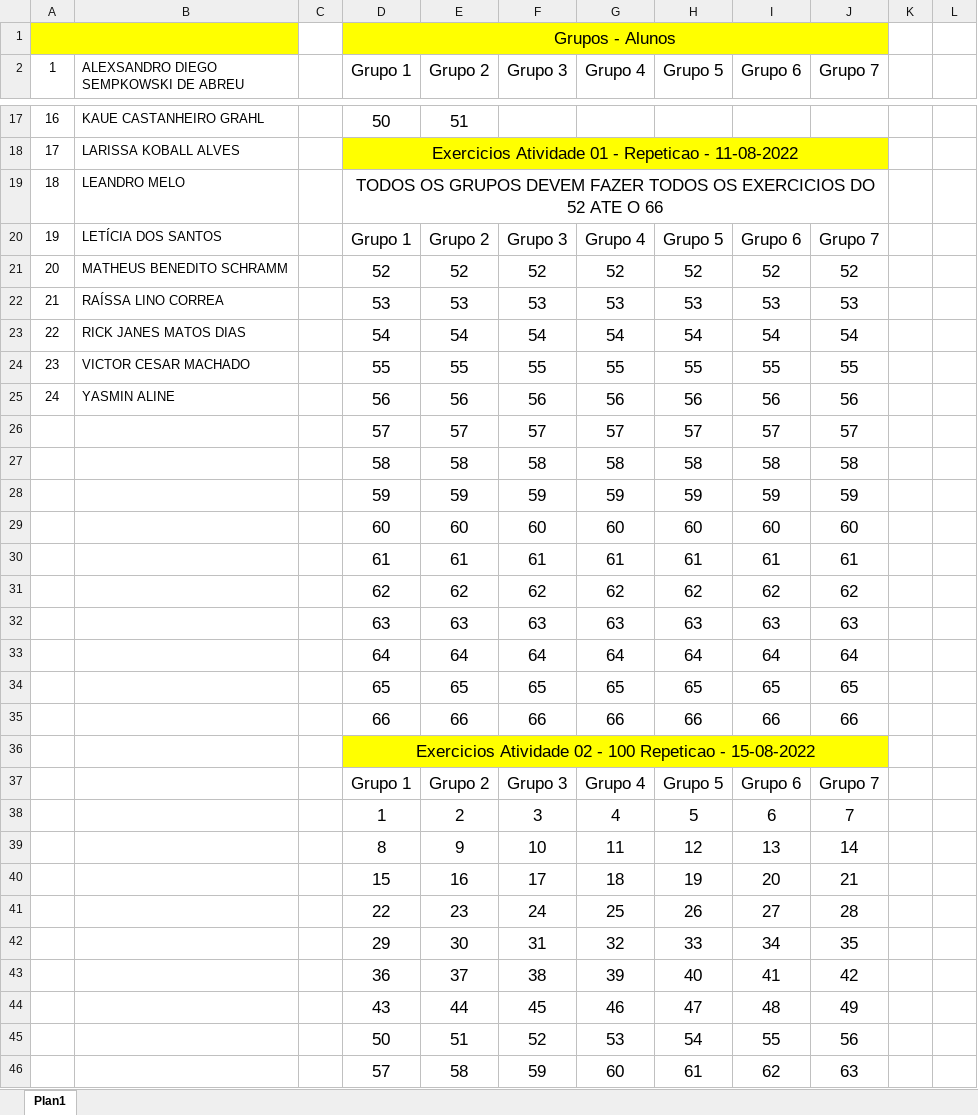
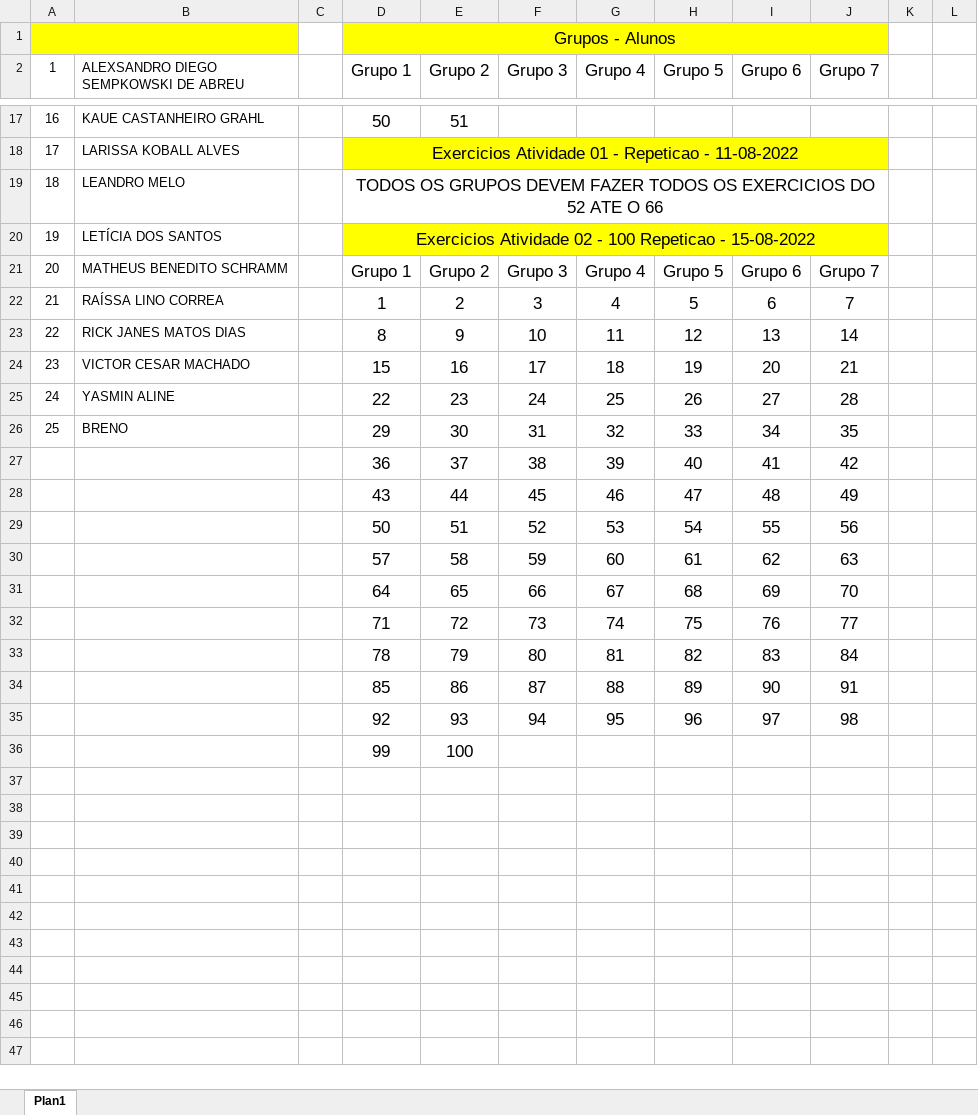
Before and after one commit to mimaline/atividade-senac, an Excel workbook: atividades/Atividade01e02.xlsx, sheet Plan1, drawn as a sheet; only a part is shown, gaps mark what is left out; the shorter side is filled out with more unchanged rows; values as stored, in another font and other column widths than the file's, no borders; removed rows and columns are numbered as before the commit, all else as after; the diff covers the shown part only; the diff names each change by its address in the sheet, - before the commit and + after, or states it on an @@ line.

```diff
--- a/atividades/Atividade01e02.xlsx (sheet Plan1)
+++ b/atividades/Atividade01e02.xlsx (sheet Plan1)
+row 20: 19 | LETÍCIA DOS SANTOS |  | Exercicios Atividade 02 - 100 Repeticao - 15-08-2022
@@ column A (1) renumbered between rows 21 and 26 @@
-B21: LETÍCIA DOS SANTOS
+B21: MATHEUS BENEDITO SCHRAMM
-row 21: 20 | MATHEUS BENEDITO SCHRAMM |  | 52 | 52 | 52 | 52 | 52 | 52 | 52
-row 22: 21 | RAÍSSA LINO CORREA |  | 53 | 53 | 53 | 53 | 53 | 53 | 53
-row 23: 22 | RICK JANES MATOS DIAS |  | 54 | 54 | 54 | 54 | 54 | 54 | 54
-row 24: 23 | VICTOR CESAR MACHADO |  | 55 | 55 | 55 | 55 | 55 | 55 | 55
-row 25: 24 | YASMIN ALINE |  | 56 | 56 | 56 | 56 | 56 | 56 | 56
-row 26:  |  |  | 57 | 57 | 57 | 57 | 57 | 57 | 57
-row 27:  |  |  | 58 | 58 | 58 | 58 | 58 | 58 | 58
-row 28:  |  |  | 59 | 59 | 59 | 59 | 59 | 59 | 59
-row 29:  |  |  | 60 | 60 | 60 | 60 | 60 | 60 | 60
-row 30:  |  |  | 61 | 61 | 61 | 61 | 61 | 61 | 61
-row 31:  |  |  | 62 | 62 | 62 | 62 | 62 | 62 | 62
-row 32:  |  |  | 63 | 63 | 63 | 63 | 63 | 63 | 63
-row 33:  |  |  | 64 | 64 | 64 | 64 | 64 | 64 | 64
-row 34:  |  |  | 65 | 65 | 65 | 65 | 65 | 65 | 65
-row 35:  |  |  | 66 | 66 | 66 | 66 | 66 | 66 | 66
-row 36:  |  |  | Exercicios Atividade 02 - 100 Repeticao - 15-08-2022
-row 37:  |  |  | Grupo 1 | Grupo 2 | Grupo 3 | Grupo 4 | Grupo 5 | Grupo 6 | Grupo 7
-B22: (empty)
+B22: RAÍSSA LINO CORREA
-B23: (empty)
+B23: RICK JANES MATOS DIAS
-B24: (empty)
+B24: VICTOR CESAR MACHADO
-B25: (empty)
+B25: YASMIN ALINE
-B26: (empty)
+B26: BRENO
```
Also changed, not shown: 2 edited cells and cell formats elsewhere in this sheet, formulas that keep their value, 4 other files.
